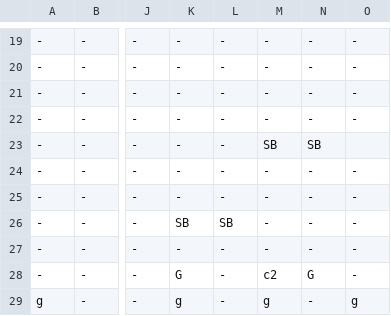
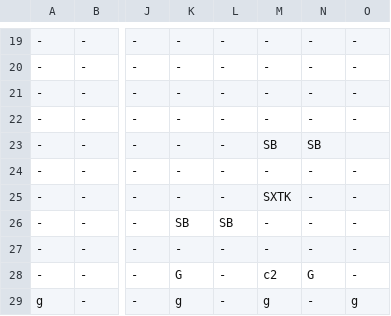
Before and after one commit to PhamCaoLuong/OOP, a CSV file: JumperJumper/Content/Maps/Maplevel1.csv, drawn as a sheet; only a part is shown, gaps mark what is left out; the diff names each change by its address in the sheet, - before the commit and + after, or states it on an @@ line.

```diff
--- a/JumperJumper/Content/Maps/Maplevel1.csv
+++ b/JumperJumper/Content/Maps/Maplevel1.csv
-M25: -
+M25: SXTK
```
Also changed, not shown: 30 other files.
